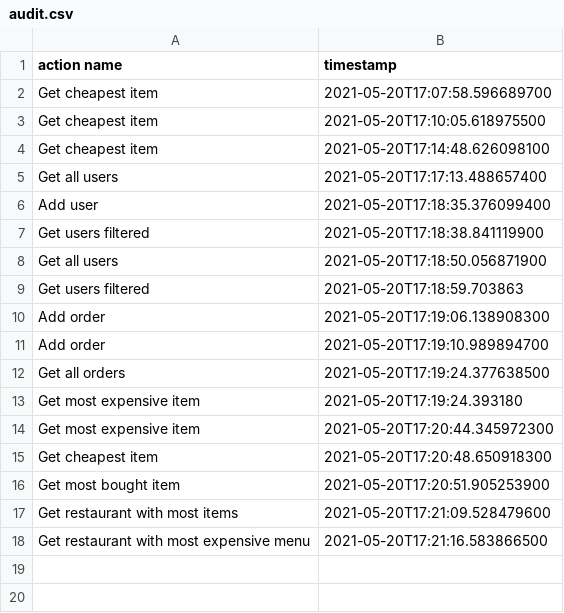
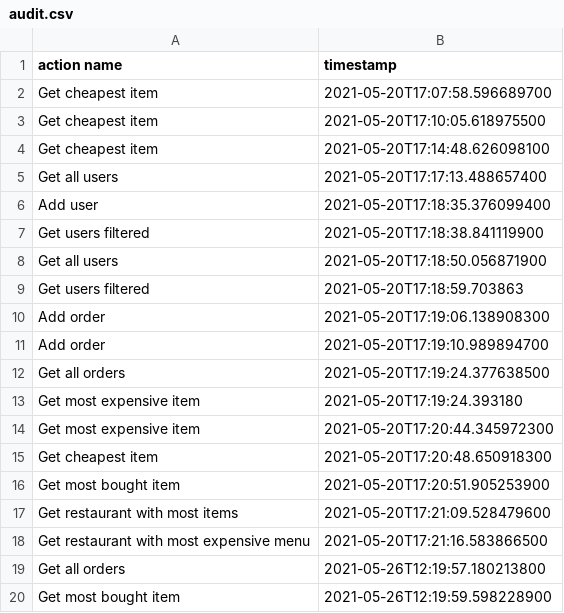
Before and after one commit to petrucioinica/Java-project, a CSV file: resources/audit.csv, drawn as a sheet; the diff names each change by its address in the sheet, - before the commit and + after, or states it on an @@ line.

Commit message:
[WIP] Created CRUD for items

```diff
--- a/resources/audit.csv
+++ b/resources/audit.csv
+row 19: Get all orders | 2021-05-26T12:19:57.180213800
+row 20: Get most bought item | 2021-05-26T12:19:59.598228900
```
Also changed, not shown: 17 other files.
